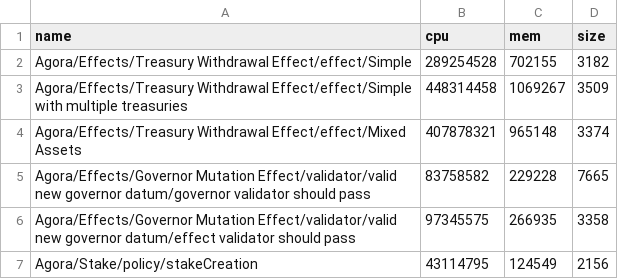
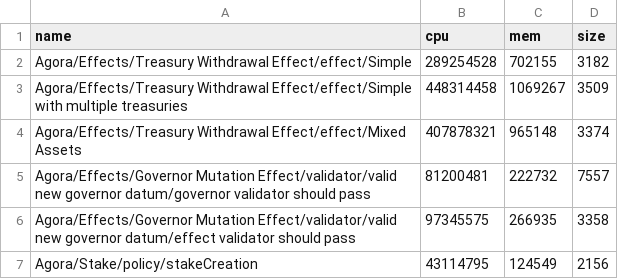
Before and after one commit to Liqwid-Labs/agora, a CSV file: bench.csv, drawn as a sheet; only a part is shown; the diff covers the shown part only.

Commit message:
encode `GovernorRedeemer`/`TreasuryRedeemer` as `Integer`

```diff
--- a/bench.csv
+++ b/bench.csv
@@ -4,3 +4,3 @@ Agora/Effects/Treasury Withdrawal Effect/effect/Simple with multiple treasuries
 Agora/Effects/Treasury Withdrawal Effect/effect/Mixed Assets,407878321,965148,3374
-Agora/Effects/Governor Mutation Effect/validator/valid new governor datum/governor validator should pass,83758582,229228,7665
+Agora/Effects/Governor Mutation Effect/validator/valid new governor datum/governor validator should pass,81200481,222732,7557
 Agora/Effects/Governor Mutation Effect/validator/valid new governor datum/effect validator should pass,97345575,266935,3358
```
Also changed, not shown: 4 added rows, 4 removed rows and 32 edited cells elsewhere in this file, 3 other files.
